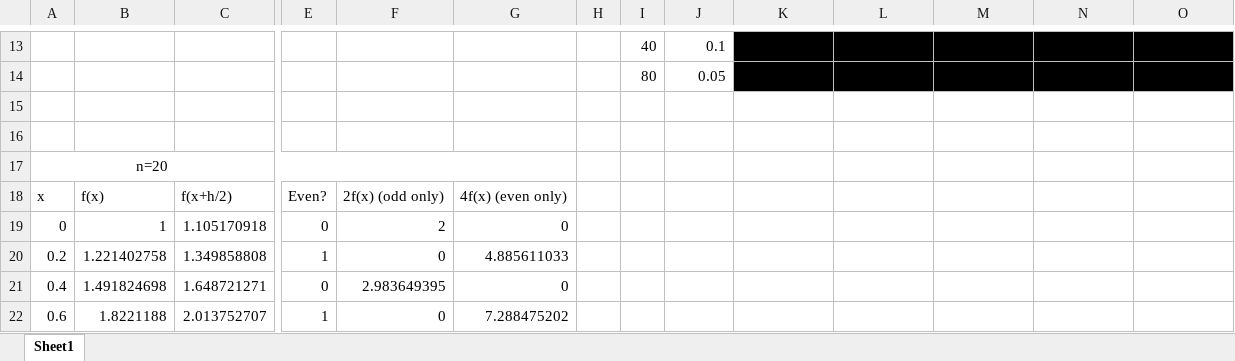
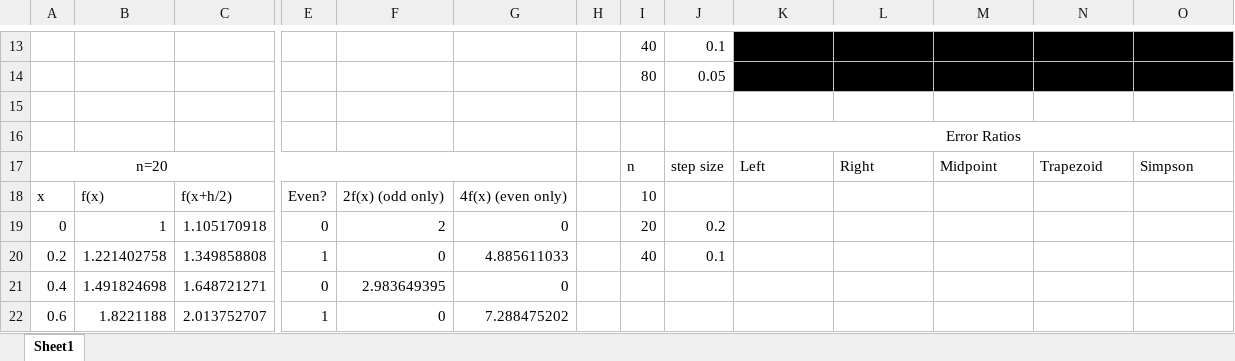
Before and after one commit to adam-rumpf/mac2312-fa2022, an Excel workbook: 07-07 Approximate Integration/approximate_integration_errors.xlsx, sheet Sheet1, drawn as a sheet; only a part is shown, gaps mark what is left out; values as stored, in another font and other column widths than the file's, no borders; charts and pictures not drawn; removed rows and columns are numbered as before the commit, all else as after; rows hold the shown columns only; the diff names each change by its address in the sheet, - before the commit and + after, or states it on an @@ line.

```diff
--- a/07-07 Approximate Integration/approximate_integration_errors.xlsx (sheet Sheet1)
+++ b/07-07 Approximate Integration/approximate_integration_errors.xlsx (sheet Sheet1)
-K16: (empty)
+K16: Error Ratios
+K16:O16 merged
-row 17: n=20
+row 17: n=20 |  |  |  |  |  |  | n | step size | Left | Right | Midpoint | Trapezoid | Simpson
-I18: (empty)
+I18: 10
-I19: (empty)
+I19: 20
-J19: (empty)
+J19: 0.2
-I20: (empty)
+I20: 40
-J20: (empty)
+J20: 0.1
```
Also changed, not shown: charts or pictures, 07-07 Approximate Integration/approximate_integration_errors_complete.xlsx.
